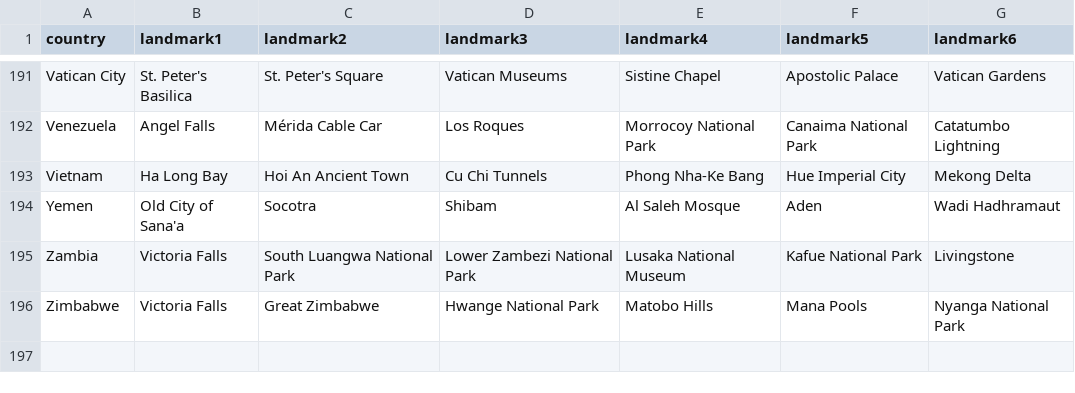
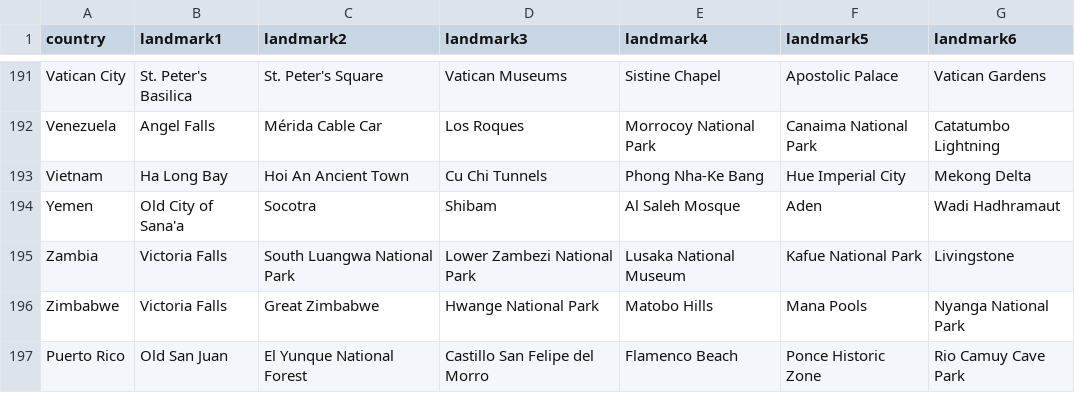
Before and after one commit to TanyaMykhaylyuk/travel-tracker, a CSV file: backend/data/all_195_countries_landmarks.csv, drawn as a sheet; only a part is shown, gaps mark what is left out; the diff names each change by its address in the sheet, - before the commit and + after, or states it on an @@ line.

```diff
--- a/backend/data/all_195_countries_landmarks.csv
+++ b/backend/data/all_195_countries_landmarks.csv
+row 197: Puerto Rico | Old San Juan | El Yunque National Forest | Castillo San Felipe del Morro | Flamenco Beach | Ponce Historic Zone | Rio Camuy Cave Park
```
Also changed, not shown: 14 other files.
